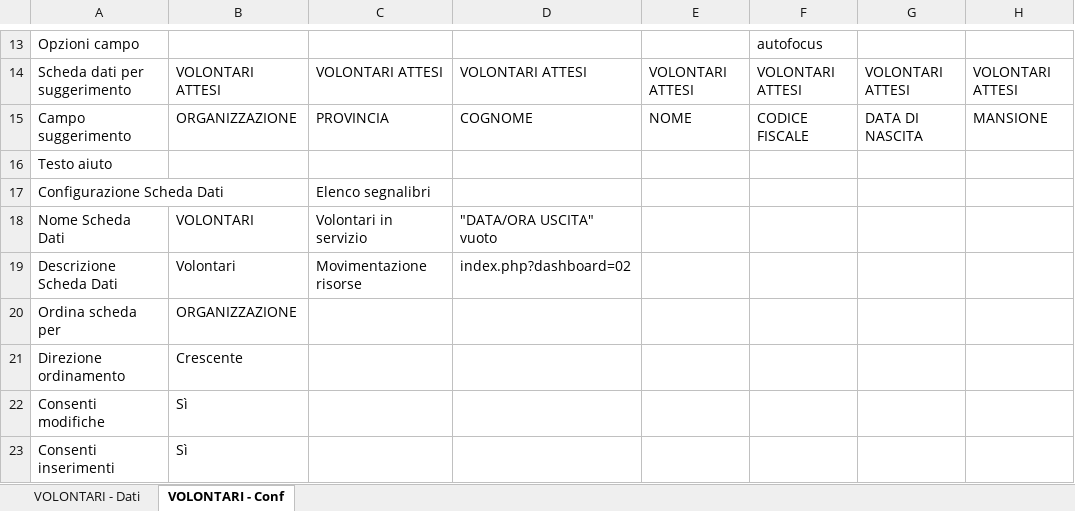
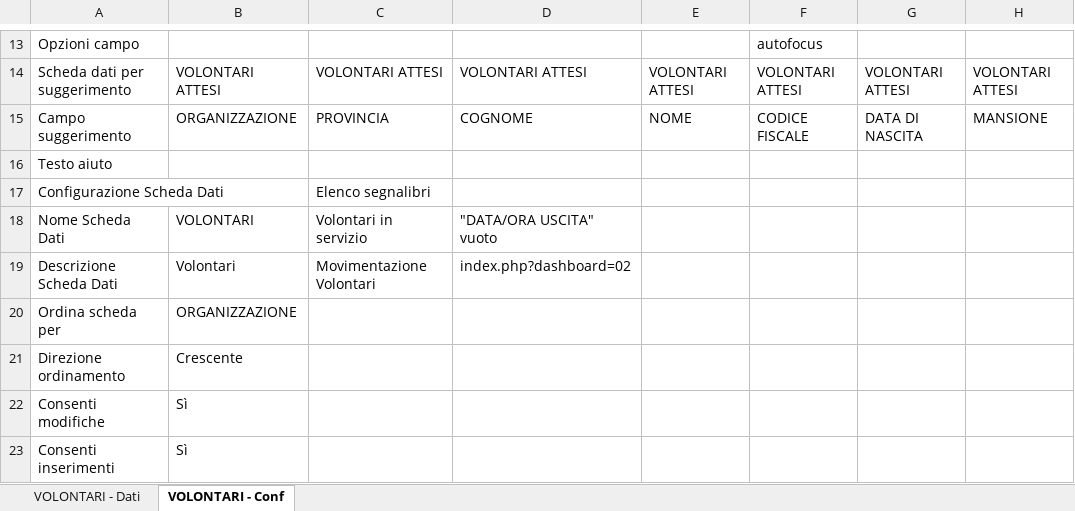
Before and after one commit to linkingtechnologies/camila-php-framework-app-plugin-segreteria-campo, an Excel workbook: tables/xls/it/60_Volontari.xlsx, sheet VOLONTARI - Conf, drawn as a sheet; only a part is shown, gaps mark what is left out; values as stored, in another font and other column widths than the file's, no borders; the diff names each change by its address in the sheet, - before the commit and + after, or states it on an @@ line.

```diff
--- a/tables/xls/it/60_Volontari.xlsx (sheet VOLONTARI - Conf)
+++ b/tables/xls/it/60_Volontari.xlsx (sheet VOLONTARI - Conf)
-C19: Movimentazione risorse
+C19: Movimentazione Volontari
```
Also changed, not shown: tables/xls/it/61_Mezzi.xlsx, tables/xls/it/62_Attrezzature.xlsx.
